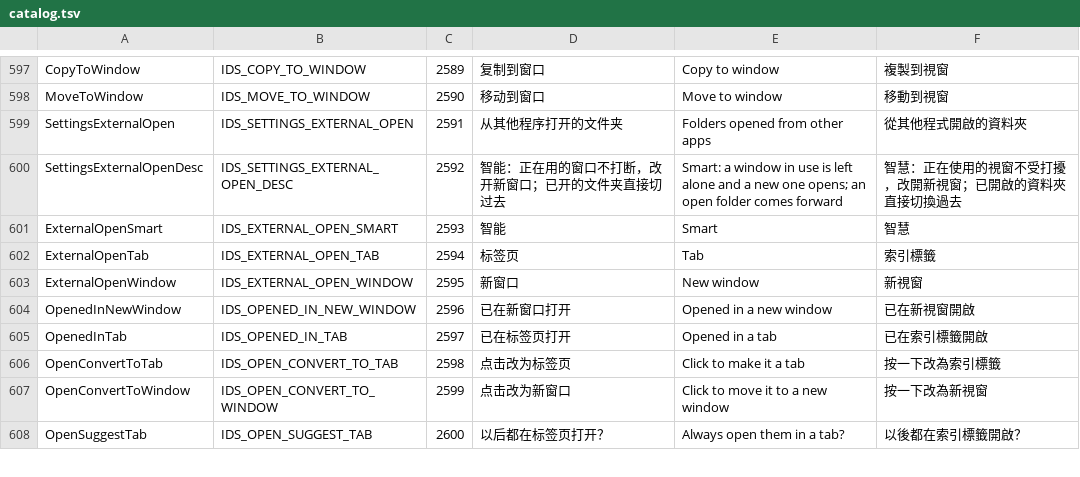
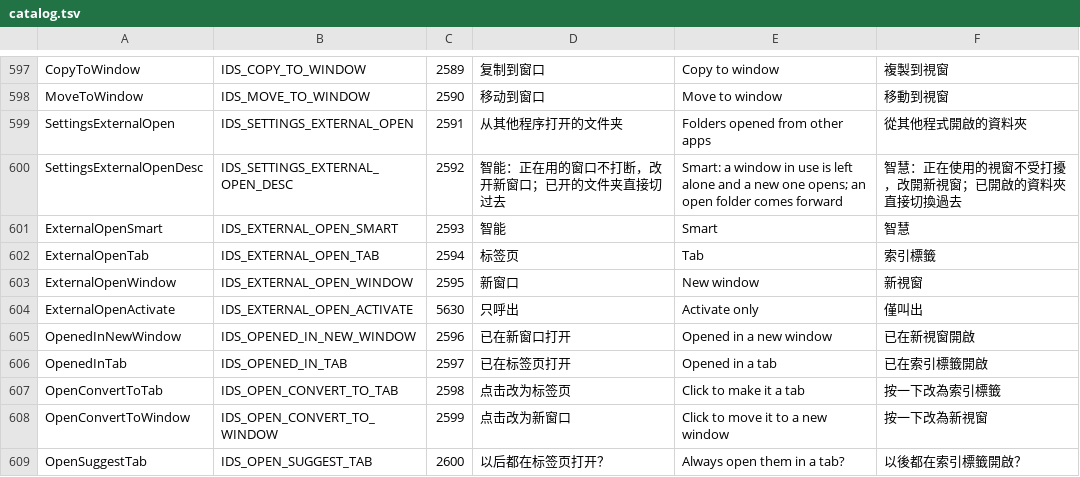
Before and after one commit to 2693587744/pulse, a TSV file: tools/l10n/catalog.tsv, drawn as a sheet; only a part is shown, gaps mark what is left out; the diff names each change by its address in the sheet, - before the commit and + after, or states it on an @@ line.

Commit message:
feat(external-open): 新增“只呼出”策略以仅激活已有窗口
- 扩展 external_open 取值至 3，新增 AlwaysActivate 策略及中英文/繁中本地化字符串
- Win+E 无路径呼出时直接激活已有窗口，不再新开窗口或标签页
- 同步更新设置界面分段控件、命中测试、JSON 读写及国际化目录

```diff
--- a/tools/l10n/catalog.tsv
+++ b/tools/l10n/catalog.tsv
+row 604: ExternalOpenActivate | IDS_EXTERNAL_OPEN_ACTIVATE | 5630 | 只呼出 | Activate only | 僅叫出
```
Also changed, not shown: 14 other files.
